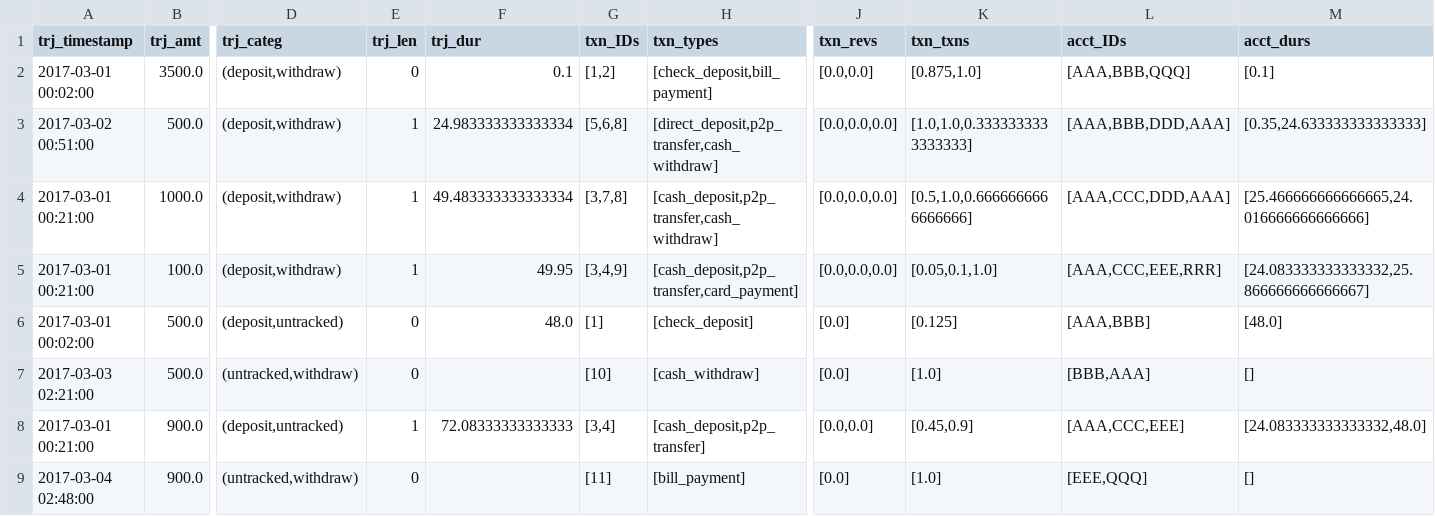
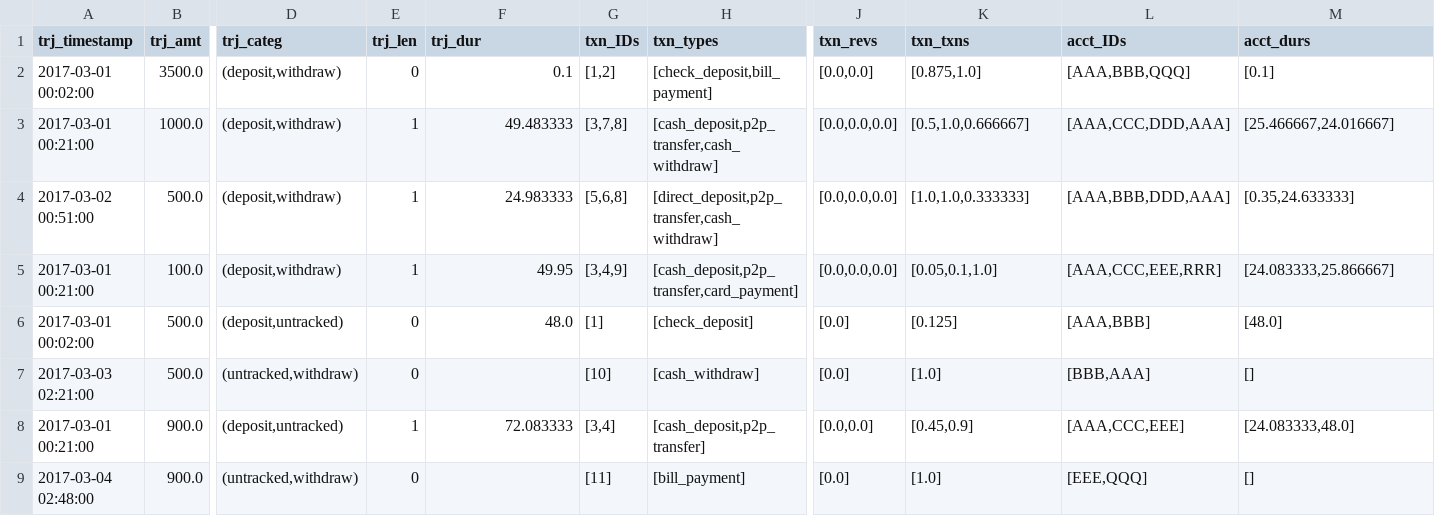
Before and after one commit to carolinamattsson/follow-the-money, a CSV file: examples/8_time_cutoffs/output/ntwk_48.0hr_flows_lifo.csv, drawn as a sheet; only a part is shown, gaps mark what is left out; removed rows and columns are numbered as before the commit, all else as after; rows hold the shown columns only; the diff names each change by its address in the sheet, - before the commit and + after, or states it on an @@ line.

```diff
--- a/examples/8_time_cutoffs/output/ntwk_48.0hr_flows_lifo.csv
+++ b/examples/8_time_cutoffs/output/ntwk_48.0hr_flows_lifo.csv
+row 3: 2017-03-01 00:21:00 | 1000.0 | (deposit,withdraw) | 1 | 49.483333 | [3,7,8] | [cash_deposit,p2p_transfer,cash_withdraw] | [0.0,0.0,0.0] | [0.5,1.0,0.666667] | [AAA,CCC,DDD,AAA] | [25.466667,24.016667]
-F4 (trj_dur): 24.983333333333334
+F4 (trj_dur): 24.983333
-K4 (txn_txns): [1.0,1.0,0.3333333333333333]
+K4 (txn_txns): [1.0,1.0,0.333333]
-M4 (acct_durs): [0.35,24.633333333333333]
+M4 (acct_durs): [0.35,24.633333]
-row 4: 2017-03-01 00:21:00 | 1000.0 | (deposit,withdraw) | 1 | 49.483333333333334 | [3,7,8] | [cash_deposit,p2p_transfer,cash_withdraw] | [0.0,0.0,0.0] | [0.5,1.0,0.6666666666666666] | [AAA,CCC,DDD,AAA] | [25.466666666666665,24.016666666666666]
-M5 (acct_durs): [24.083333333333332,25.866666666666667]
+M5 (acct_durs): [24.083333,25.866667]
-F8 (trj_dur): 72.08333333333333
+F8 (trj_dur): 72.083333
-M8 (acct_durs): [24.083333333333332,48.0]
+M8 (acct_durs): [24.083333,48.0]
```
Also changed, not shown: examples/8_time_cutoffs/output/acct_72.0hr_abs_flows_lifo.csv, examples/8_time_cutoffs/output/acct_72.0hr_abs_flows_mixed.csv, 10 other files.
